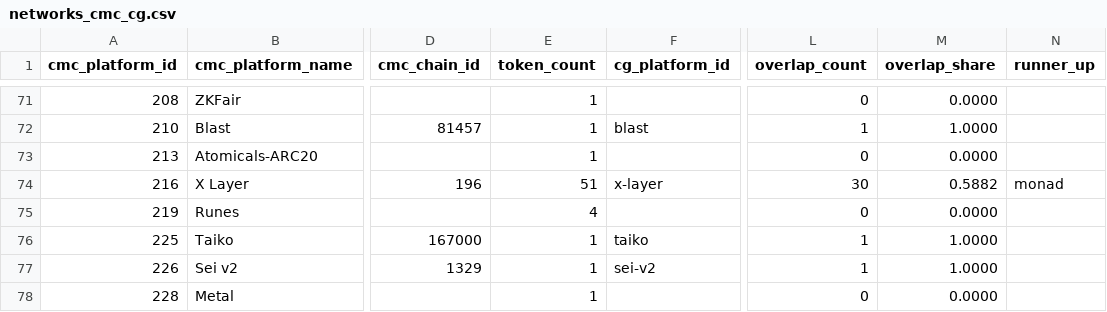
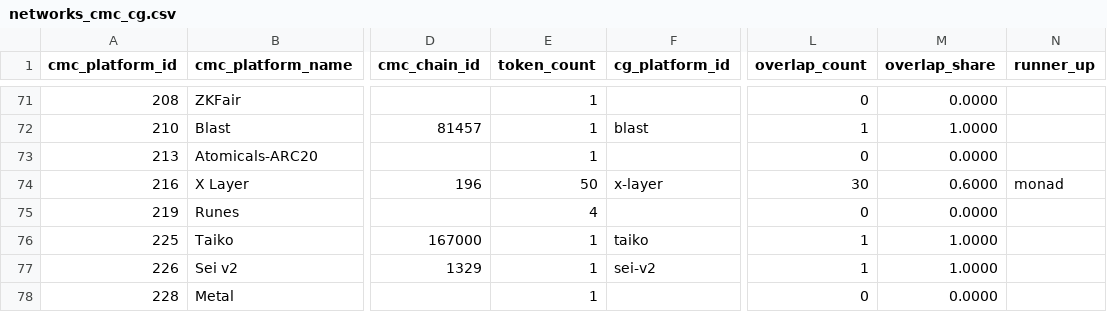
Before and after one commit to sachiew/cg-id-map, a CSV file: data/networks_cmc_cg.csv, drawn as a sheet; only a part is shown, gaps mark what is left out; the diff covers the shown part only; the diff names each change by its address in the sheet, - before the commit and + after, or states it on an @@ line.

```diff
--- a/data/networks_cmc_cg.csv
+++ b/data/networks_cmc_cg.csv
-E74 (token_count): 51
+E74 (token_count): 50
-M74 (overlap_share): 0.5882
+M74 (overlap_share): 0.6000
```
Also changed, not shown: 18 edited cells elsewhere in this file, data/cmc_to_cg.csv, data/review_queue.csv, 4 other files.
